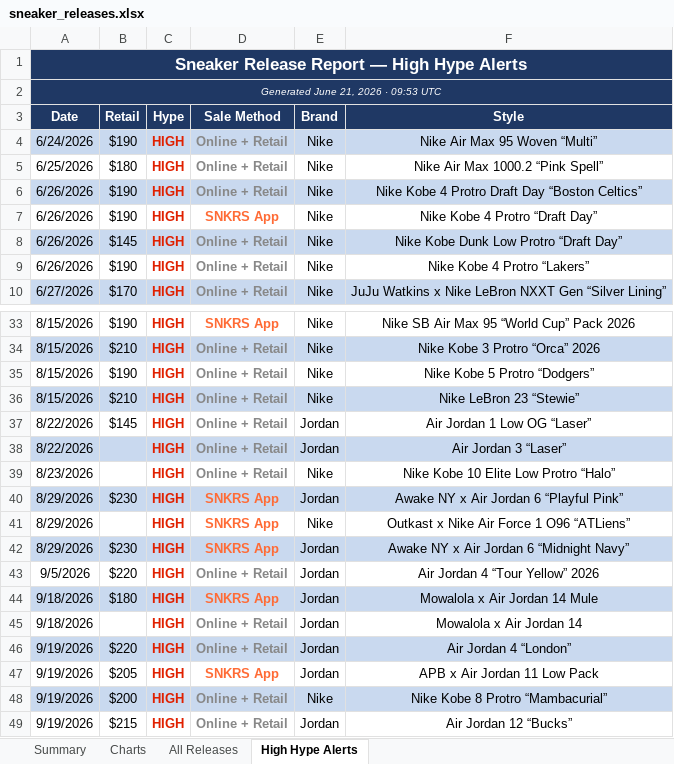
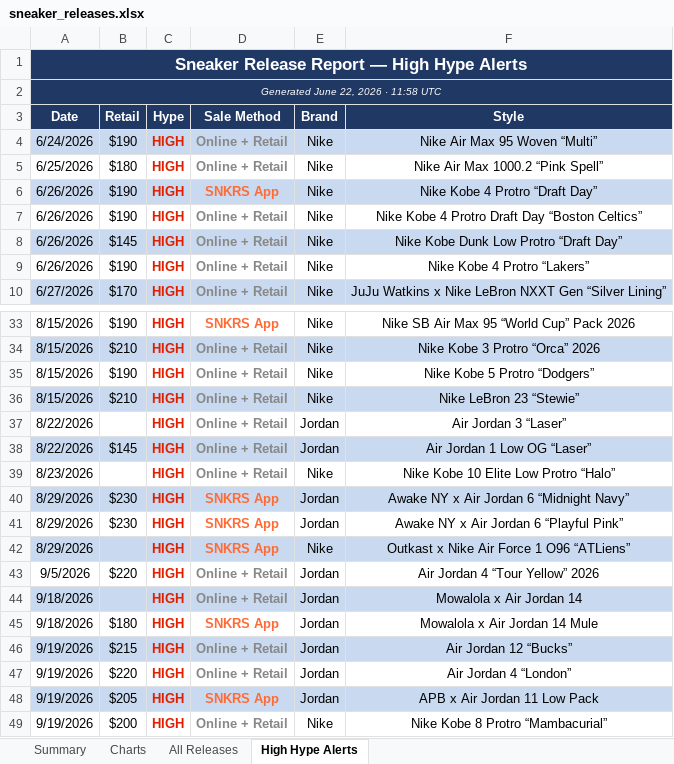
Before and after one commit to lordnader2002-sudo/Shoe-Tracker-v2, an Excel workbook: docs/data/sneaker_releases.xlsx, sheet High Hype Alerts, drawn as a sheet; only a part is shown, gaps mark what is left out; values as stored, in another font and other column widths than the file's, no borders; addresses are those after the commit; the diff names each change by its address in the sheet, - before the commit and + after, or states it on an @@ line.

```diff
--- a/docs/data/sneaker_releases.xlsx (sheet High Hype Alerts)
+++ b/docs/data/sneaker_releases.xlsx (sheet High Hype Alerts)
-A2 (Date): Generated June 21, 2026 · 09:53 UTC
+A2 (Date): Generated June 22, 2026 · 11:58 UTC
@@ row 7 moved to row 6: 6/26/2026 @@
-A7:F7 fill: #C9D9EF
+A7:F7 fill: none
@@ row 38 moved to row 37: 8/22/2026 @@
-A38:F38 fill: none
+A38:F38 fill: #C9D9EF
@@ row 42 moved to row 40: 8/29/2026 @@
-A41:F41 fill: #C9D9EF
+A41:F41 fill: none
-A42:F42 fill: none
+A42:F42 fill: #C9D9EF
@@ row 45 moved to row 44: 9/18/2026 @@
-A45:F45 fill: #C9D9EF
+A45:F45 fill: none
@@ row 49 moved to row 46: 9/19/2026 @@
-A47:F47 fill: #C9D9EF
+A47:F47 fill: none
-A48:F48 fill: none
+A48:F48 fill: #C9D9EF
-A49:F49 fill: #C9D9EF
+A49:F49 fill: none
```
Also changed, not shown: sheet Summary, sheet All Releases, reports/sneaker_releases.xlsx, 1 other file.
